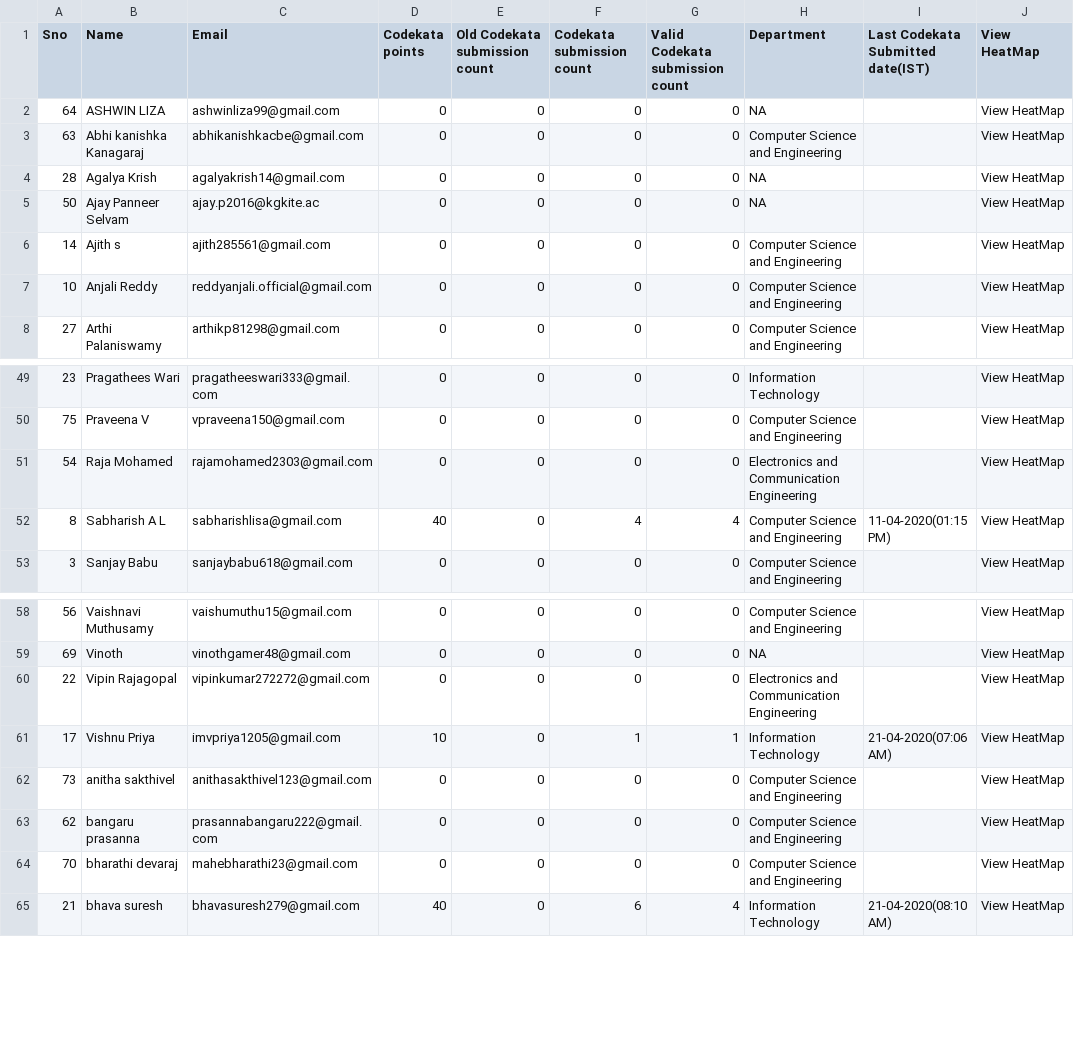
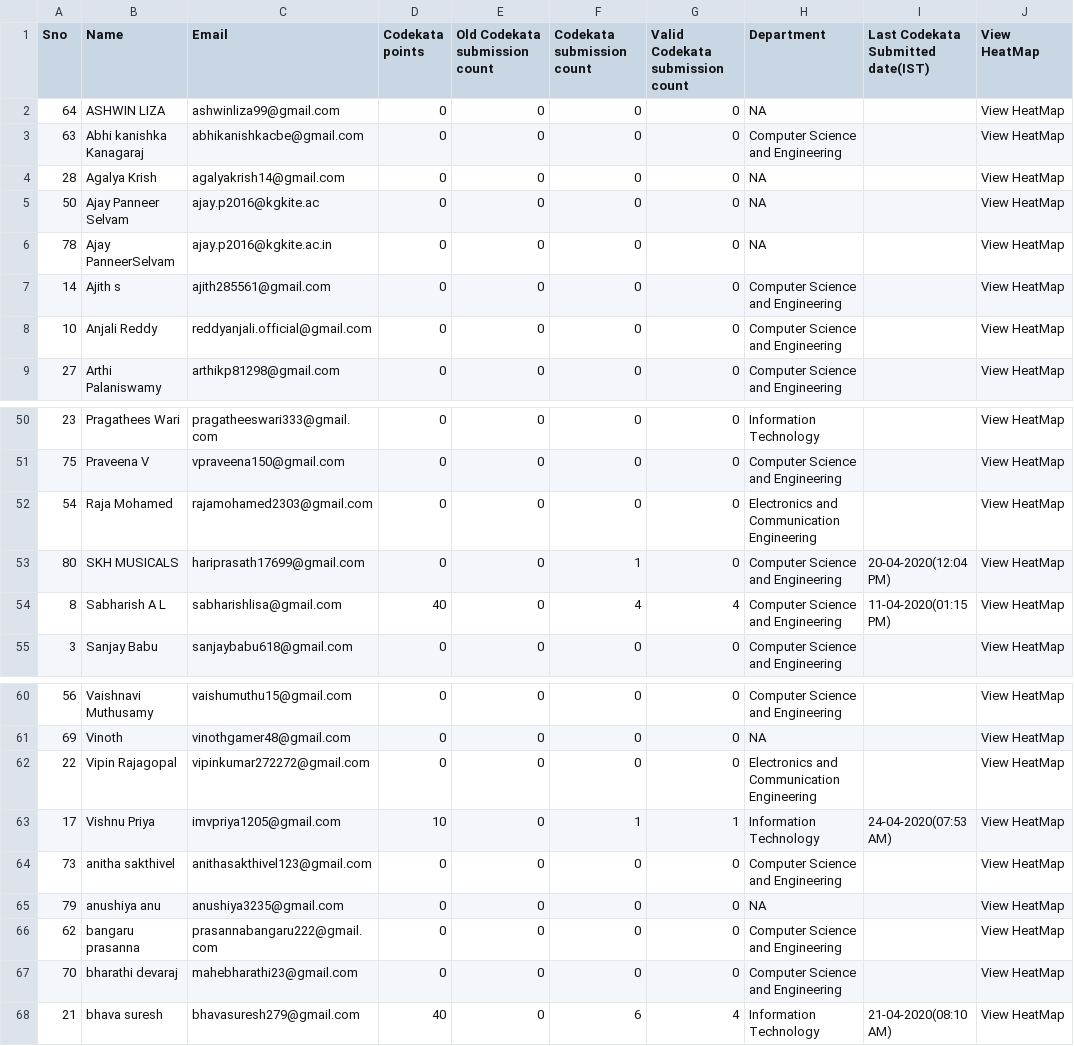
Before and after one commit to ashubisu/mentees-analyzer-guvi, a CSV file: source_files/Codekata-2020.csv, drawn as a sheet; only a part is shown, gaps mark what is left out.

```diff
--- a/source_files/Codekata-2020.csv
+++ b/source_files/Codekata-2020.csv
@@ -5,2 +5,3 @@
 50,"Ajay Panneer Selvam",ajay.p2016@kgkite.ac,0,0,0,0,NA,,"View HeatMap"
+78,"Ajay PanneerSelvam",ajay.p2016@kgkite.ac.in,0,0,0,0,NA,,"View HeatMap"
 14,"Ajith s",ajith285561@gmail.com,0,0,0,0,"Computer Science and Engineering",,"View HeatMap"
@@ -51,2 +52,3 @@
 54,"Raja Mohamed",rajamohamed2303@gmail.com,0,0,0,0,"Electronics and Communication Engineering",,"View HeatMap"
+80,"SKH MUSICALS",hariprasath17699@gmail.com,0,0,1,0,"Computer Science and Engineering","20-04-2020(12:04 PM)","View HeatMap"
 8,"Sabharish A L",sabharishlisa@gmail.com,40,0,4,4,"Computer Science and Engineering","11-04-2020(01:15 PM)","View HeatMap"
@@ -60,4 +62,5 @@
 22,"Vipin Rajagopal",vipinkumar272272@gmail.com,0,0,0,0,"Electronics and Communication Engineering",,"View HeatMap"
-17,"Vishnu Priya",imvpriya1205@gmail.com,10,0,1,1,"Information Technology","21-04-2020(07:06 AM)","View HeatMap"
+17,"Vishnu Priya",imvpriya1205@gmail.com,10,0,1,1,"Information Technology","24-04-2020(07:53 AM)","View HeatMap"
 73,"anitha sakthivel",anithasakthivel123@gmail.com,0,0,0,0,"Computer Science and Engineering",,"View HeatMap"
+79,"anushiya anu",anushiya3235@gmail.com,0,0,0,0,NA,,"View HeatMap"
 62,"bangaru prasanna",prasannabangaru222@gmail.com,0,0,0,0,"Computer Science and Engineering",,"View HeatMap"
```
Also changed, not shown: source_files/C-2023.csv, source_files/Python-(English)-2022.csv, 19 other files.
